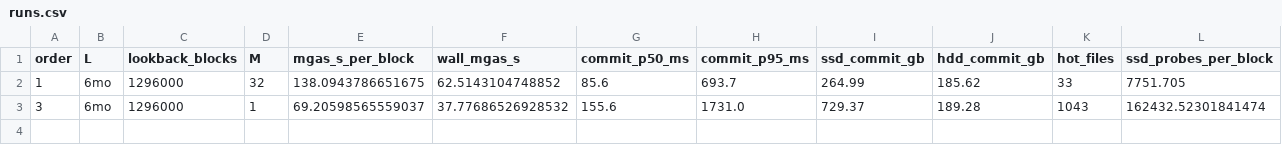
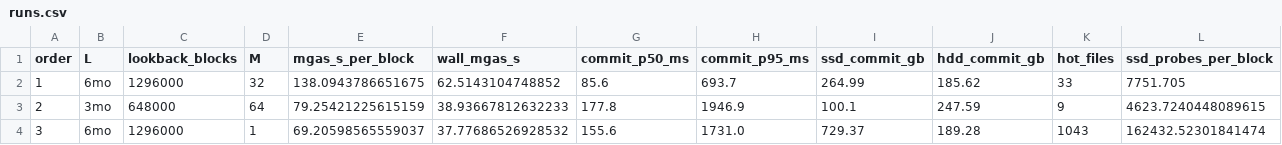
Before and after one commit to sudeepdino008/tiering_results, a CSV file: matrix_run/2026-11-16/runs.csv, drawn as a sheet; only a part is shown; rows hold the shown columns only; the diff names each change by its address in the sheet, - before the commit and + after, or states it on an @@ line.

Commit message:
matrix_run: cell 3mo/64 rc=0

```diff
--- a/matrix_run/2026-11-16/runs.csv
+++ b/matrix_run/2026-11-16/runs.csv
+row 3: 2 | 3mo | 648000 | 64 | 79.25421225615159 | 38.93667812632233 | 177.8 | 1946.9 | 100.1 | 247.59 | 9 | 4623.7240448089615
```
Also changed, not shown: 51 other files.
